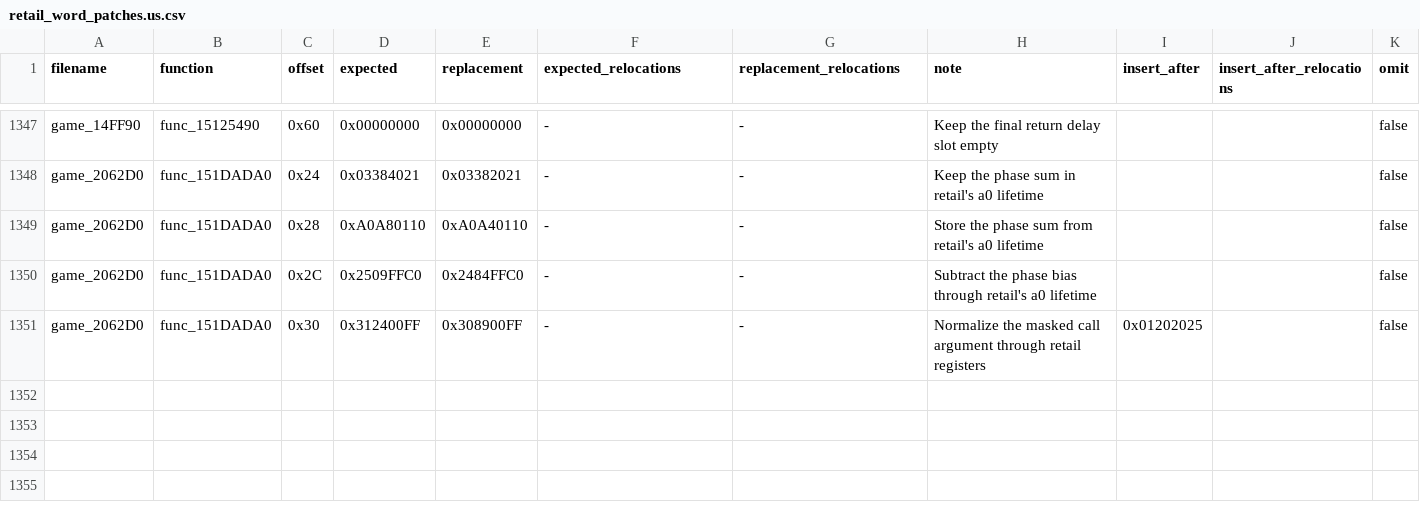
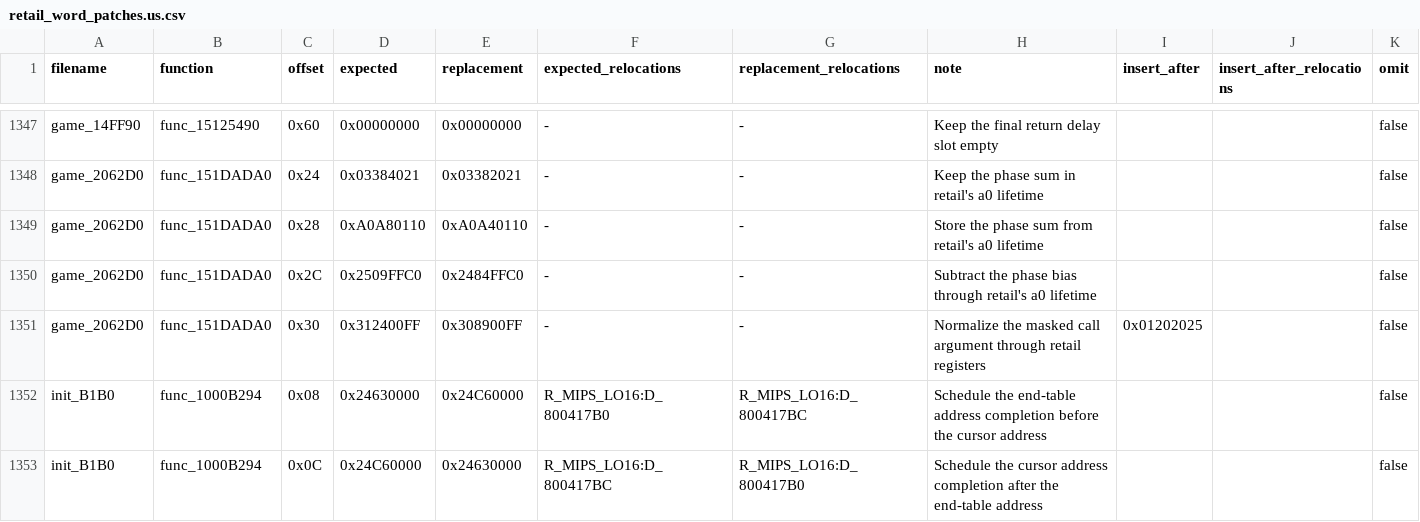
Before and after one commit to gipson-dev/64CBFD, a CSV file: conker/retail_word_patches.us.csv, drawn as a sheet; only a part is shown, gaps mark what is left out; the diff names each change by its address in the sheet, - before the commit and + after, or states it on an @@ line.

```diff
--- a/conker/retail_word_patches.us.csv
+++ b/conker/retail_word_patches.us.csv
+row 1352: init_B1B0 | func_1000B294 | 0x08 | 0x24630000 | 0x24C60000 | R_MIPS_LO16:D_800417B0 | R_MIPS_LO16:D_800417BC | Schedule the end-table address completion before the cursor address |  |  | false
+row 1353: init_B1B0 | func_1000B294 | 0x0C | 0x24C60000 | 0x24630000 | R_MIPS_LO16:D_800417BC | R_MIPS_LO16:D_800417B0 | Schedule the cursor address completion after the end-table address |  |  | false
```
Also changed, not shown: 8 other files.
